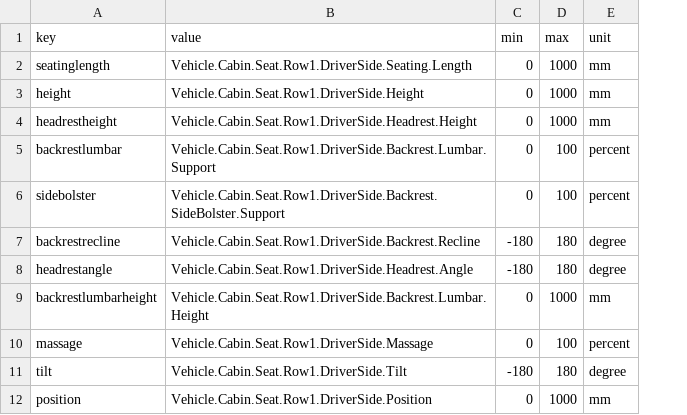
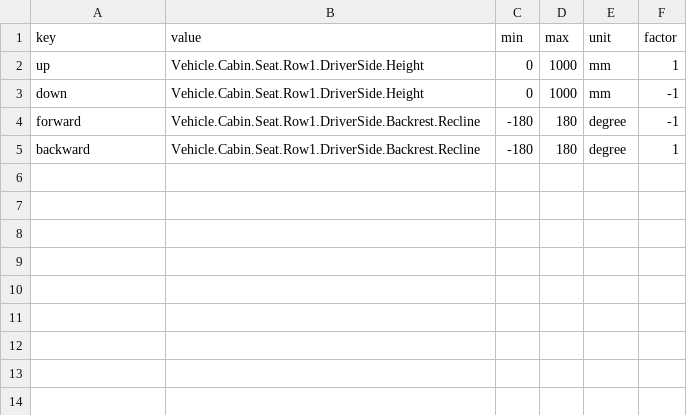
Before and after one commit to oph-design/voice-tune, a CSV file: ressources/datapoints.csv, drawn as a sheet; removed rows and columns are numbered as before the commit, all else as after; the diff names each change by its address in the sheet, - before the commit and + after, or states it on an @@ line.

```diff
--- a/ressources/datapoints.csv
+++ b/ressources/datapoints.csv
+column F (factor), rows 2-5: 1 | -1 | -1 | 1
-row 2: seatinglength | Vehicle.Cabin.Seat.Row1.DriverSide.Seating.Length | 0 | 1000 | mm
-A2 (key): height
+A2 (key): up
-A3 (key): headrestheight
+A3 (key): down
-B3 (value): Vehicle.Cabin.Seat.Row1.DriverSide.Headrest.Height
+B3 (value): Vehicle.Cabin.Seat.Row1.DriverSide.Height
-row 5: backrestlumbar | Vehicle.Cabin.Seat.Row1.DriverSide.Backrest.Lumbar.Support | 0 | 100 | percent
-row 6: sidebolster | Vehicle.Cabin.Seat.Row1.DriverSide.Backrest.SideBolster.Support | 0 | 100 | percent
-A4 (key): backrestrecline
+A4 (key): forward
-A5 (key): headrestangle
+A5 (key): backward
-B5 (value): Vehicle.Cabin.Seat.Row1.DriverSide.Headrest.Angle
+B5 (value): Vehicle.Cabin.Seat.Row1.DriverSide.Backrest.Recline
-row 9: backrestlumbarheight | Vehicle.Cabin.Seat.Row1.DriverSide.Backrest.Lumbar.Height | 0 | 1000 | mm
-row 10: massage | Vehicle.Cabin.Seat.Row1.DriverSide.Massage | 0 | 100 | percent
-row 11: tilt | Vehicle.Cabin.Seat.Row1.DriverSide.Tilt | -180 | 180 | degree
-row 12: position | Vehicle.Cabin.Seat.Row1.DriverSide.Position | 0 | 1000 | mm
```
Also changed, not shown: 5 other files.
